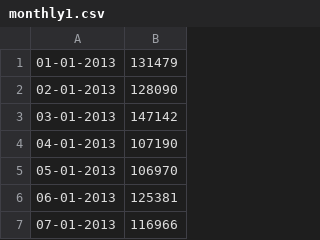
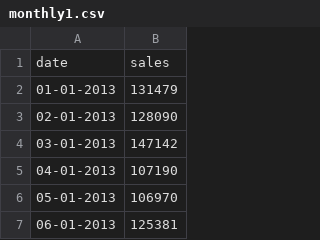
Before and after one commit to ashokkumarsundar/TimeSeriesForecasting, a CSV file: monthly1.csv, drawn as a sheet; only a part is shown; the shorter side is filled out with more unchanged rows; the diff names each change by its address in the sheet, - before the commit and + after, or states it on an @@ line.

Commit message:
Update monthly1.csv

```diff
--- a/monthly1.csv
+++ b/monthly1.csv
+row 1: date | sales
```
